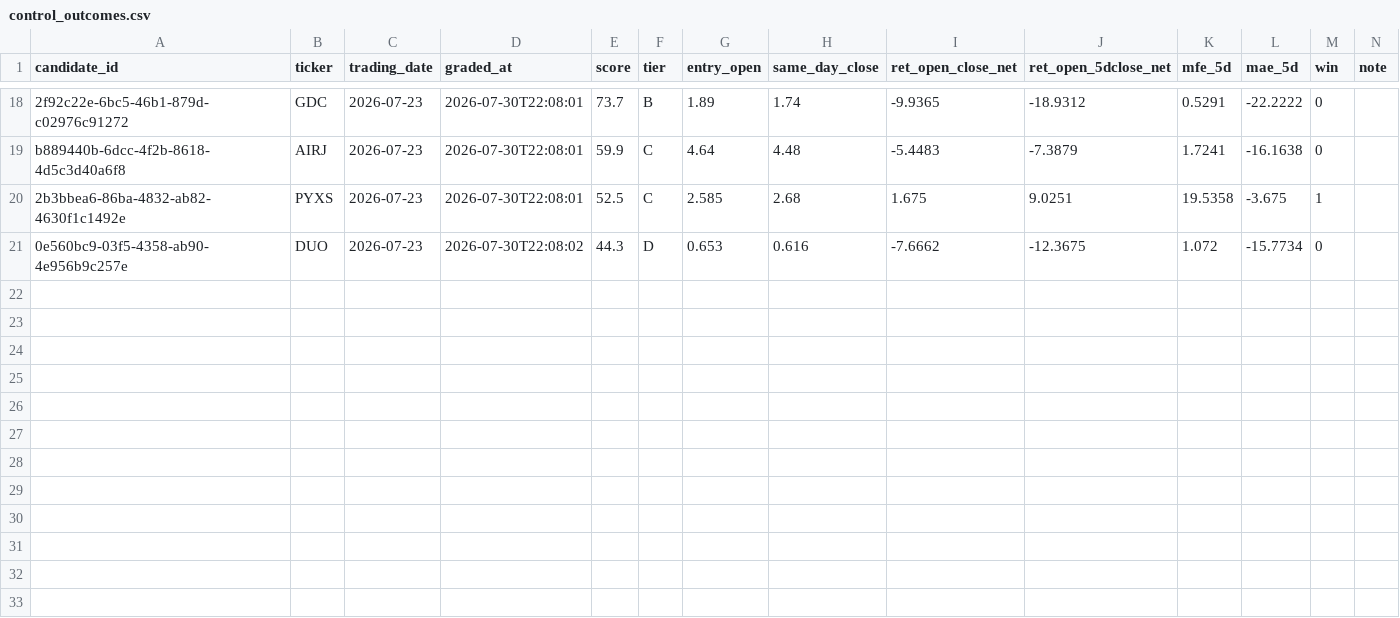
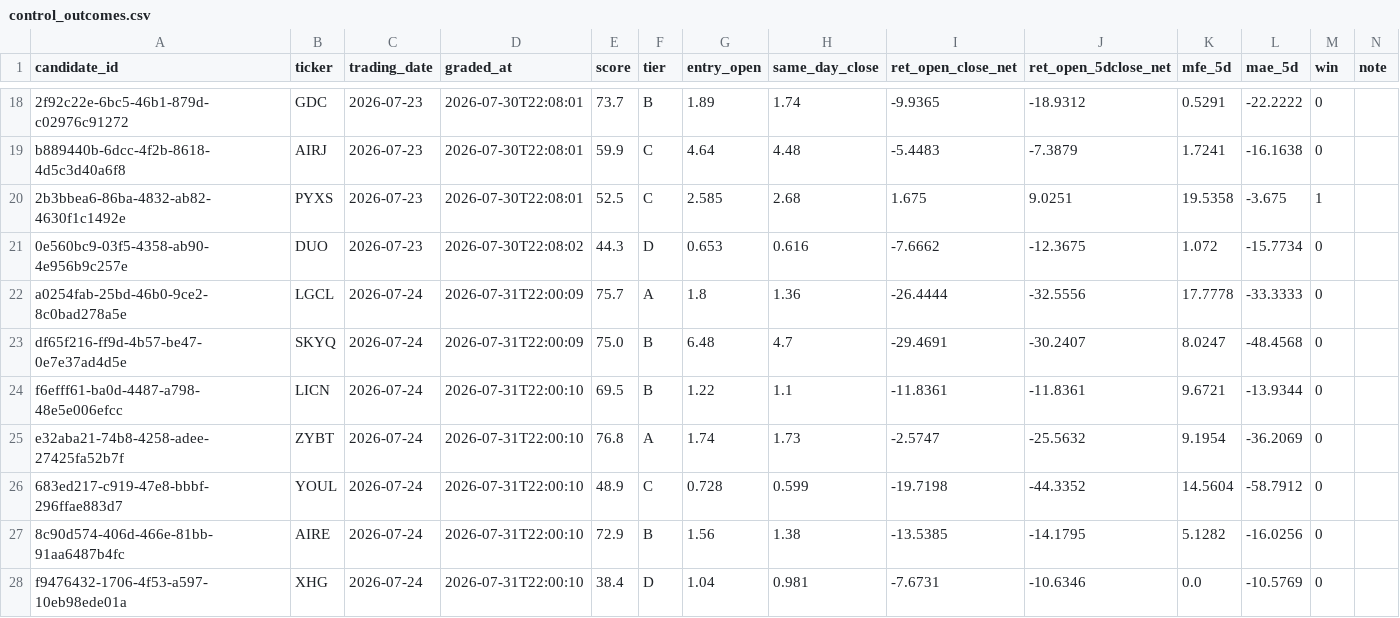
Before and after one commit to joshldavis/ThePickLog, a CSV file: control_outcomes.csv, drawn as a sheet; only a part is shown, gaps mark what is left out; the diff names each change by its address in the sheet, - before the commit and + after, or states it on an @@ line.

```diff
--- a/control_outcomes.csv
+++ b/control_outcomes.csv
+row 22: a0254fab-25bd-46b0-9ce2-8c0bad278a5e | LGCL | 2026-07-24 | 2026-07-31T22:00:09 | 75.7 | A | 1.8 | 1.36 | -26.4444 | -32.5556 | 17.7778 | -33.3333 | 0
+row 23: df65f216-ff9d-4b57-be47-0e7e37ad4d5e | SKYQ | 2026-07-24 | 2026-07-31T22:00:09 | 75.0 | B | 6.48 | 4.7 | -29.4691 | -30.2407 | 8.0247 | -48.4568 | 0
+row 24: f6efff61-ba0d-4487-a798-48e5e006efcc | LICN | 2026-07-24 | 2026-07-31T22:00:10 | 69.5 | B | 1.22 | 1.1 | -11.8361 | -11.8361 | 9.6721 | -13.9344 | 0
+row 25: e32aba21-74b8-4258-adee-27425fa52b7f | ZYBT | 2026-07-24 | 2026-07-31T22:00:10 | 76.8 | A | 1.74 | 1.73 | -2.5747 | -25.5632 | 9.1954 | -36.2069 | 0
+row 26: 683ed217-c919-47e8-bbbf-296ffae883d7 | YOUL | 2026-07-24 | 2026-07-31T22:00:10 | 48.9 | C | 0.728 | 0.599 | -19.7198 | -44.3352 | 14.5604 | -58.7912 | 0
+row 27: 8c90d574-406d-466e-81bb-91aa6487b4fc | AIRE | 2026-07-24 | 2026-07-31T22:00:10 | 72.9 | B | 1.56 | 1.38 | -13.5385 | -14.1795 | 5.1282 | -16.0256 | 0
+row 28: f9476432-1706-4f53-a597-10eb98ede01a | XHG | 2026-07-24 | 2026-07-31T22:00:10 | 38.4 | D | 1.04 | 0.981 | -7.6731 | -10.6346 | 0.0 | -10.5769 | 0
```
Also changed, not shown: integrity_ledger.csv, outcomes.csv, 3 other files.
